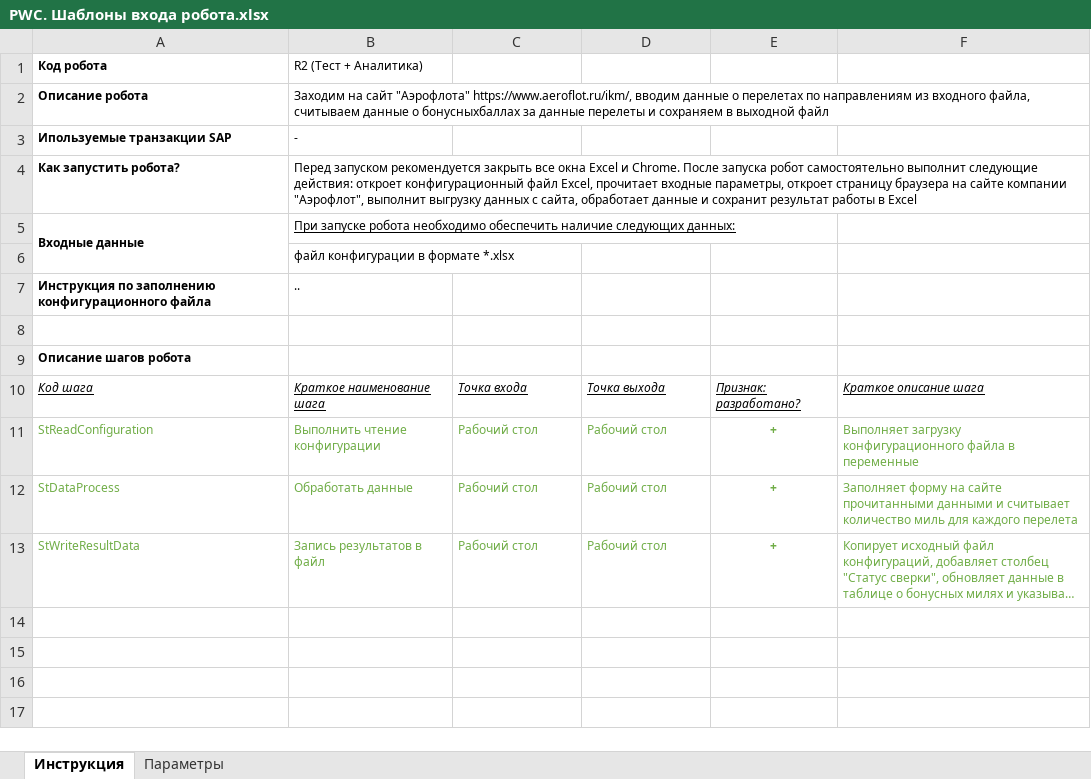
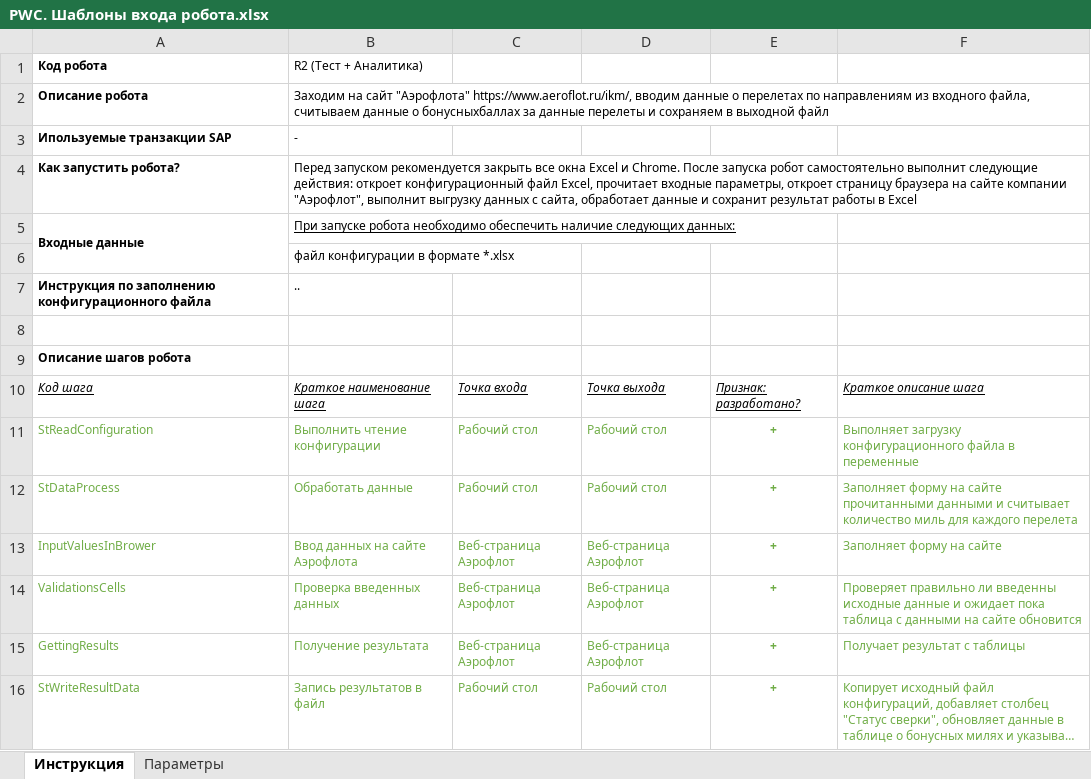
Before and after one commit to MikhailShad/PwC-Aeroflot, an Excel workbook: PWC. Шаблоны входа робота.xlsx, sheet Инструкция, drawn as a sheet; long unchanged cells end in …; values as stored, in another font and other column widths than the file's, no borders; the diff names each change by its address in the sheet, - before the commit and + after, or states it on an @@ line.

Commit message:
Add 3 steps in config file

```diff
--- a/PWC. Шаблоны входа робота.xlsx (sheet Инструкция)
+++ b/PWC. Шаблоны входа робота.xlsx (sheet Инструкция)
+row 13: InputValuesInBrower | Ввод данных на сайте Аэрофлота | Веб-страница Аэрофлот | Веб-страница Аэрофлот | + | Заполняет форму на сайте
+row 14: ValidationsCells | Проверка введенных данных | Веб-страница Аэрофлот | Веб-страница Аэрофлот | + | Проверяет правильно ли введенны исходные данные и ожидает пока таблица с данными на сайте обновится
+row 15: GettingResults | Получение результата | Веб-страница Аэрофлот | Веб-страница Аэрофлот | + | Получает результат с таблицы
```
